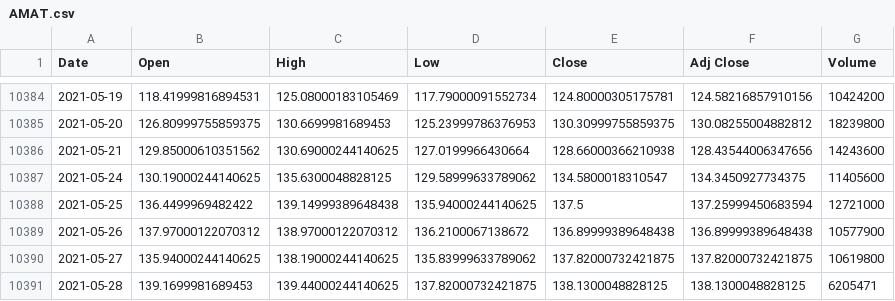
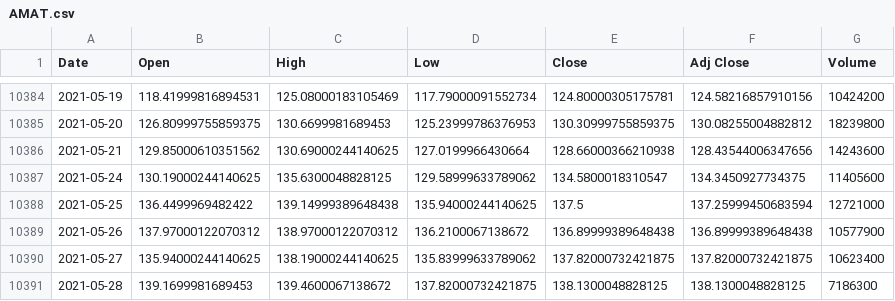
Before and after one commit to cedfactory/tiase, a CSV file: lib/data/NASDAQ100/AMAT.csv, drawn as a sheet; only a part is shown, gaps mark what is left out.

```diff
--- a/lib/data/NASDAQ100/AMAT.csv
+++ b/lib/data/NASDAQ100/AMAT.csv
@@ -10389,3 +10389,3 @@ Date,Open,High,Low,Close,Adj Close,Volume
 2021-05-26,137.97000122070312,138.97000122070312,136.2100067138672,136.89999389648438,136.89999389648438,10577900
-2021-05-27,135.94000244140625,138.19000244140625,135.83999633789062,137.82000732421875,137.82000732421875,10619800
-2021-05-28,139.1699981689453,139.44000244140625,137.82000732421875,138.1300048828125,138.1300048828125,6205471
+2021-05-27,135.94000244140625,138.19000244140625,135.83999633789062,137.82000732421875,137.82000732421875,10623400
+2021-05-28,139.1699981689453,139.4600067138672,137.82000732421875,138.1300048828125,138.1300048828125,7186300
```
Also changed, not shown: lib/data/NASDAQ100/AAL.csv, lib/data/NASDAQ100/ADBE.csv, 32 other files.
